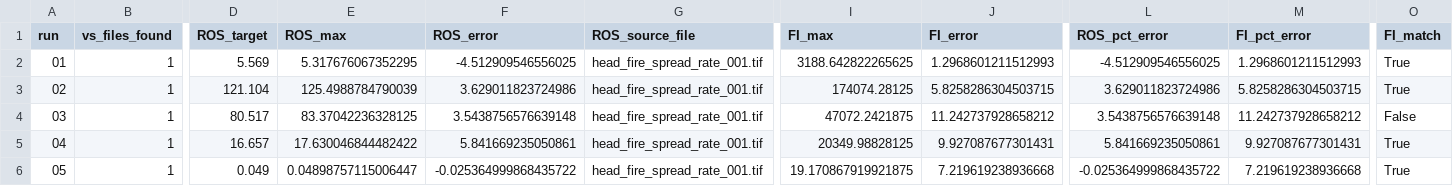
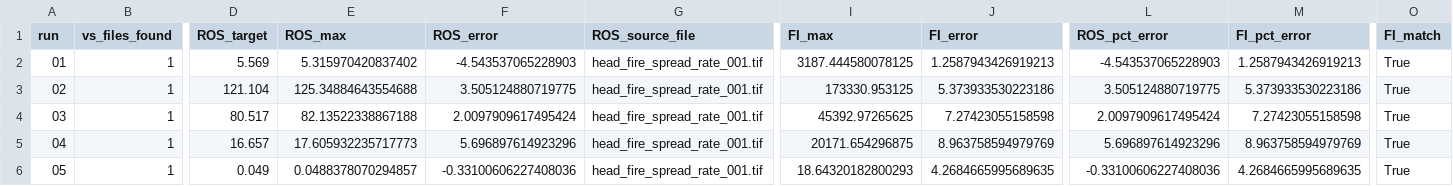
Before and after one commit to nick-cloudfire/elmfire, a CSV file: verification/FBP_tests/verification_summary.csv, drawn as a sheet; only a part is shown, gaps mark what is left out; the diff covers the shown part only; the diff names each change by its address in the sheet, - before the commit and + after, or states it on an @@ line.

```diff
--- a/verification/FBP_tests/verification_summary.csv
+++ b/verification/FBP_tests/verification_summary.csv
-E2 (ROS_max): 5.317676067352295
+E2 (ROS_max): 5.315970420837402
-F2 (ROS_error): -4.512909546556025
+F2 (ROS_error): -4.543537065228903
-I2 (FI_max): 3188.642822265625
+I2 (FI_max): 3187.444580078125
-J2 (FI_error): 1.2968601211512993
+J2 (FI_error): 1.2587943426919213
-L2 (ROS_pct_error): -4.512909546556025
+L2 (ROS_pct_error): -4.543537065228903
-M2 (FI_pct_error): 1.2968601211512993
+M2 (FI_pct_error): 1.2587943426919213
-E3 (ROS_max): 125.4988784790039
+E3 (ROS_max): 125.34884643554688
-F3 (ROS_error): 3.629011823724986
+F3 (ROS_error): 3.505124880719775
-I3 (FI_max): 174074.28125
+I3 (FI_max): 173330.953125
-J3 (FI_error): 5.8258286304503715
+J3 (FI_error): 5.373933530223186
-L3 (ROS_pct_error): 3.629011823724986
+L3 (ROS_pct_error): 3.505124880719775
-M3 (FI_pct_error): 5.8258286304503715
+M3 (FI_pct_error): 5.373933530223186
-E4 (ROS_max): 83.37042236328125
+E4 (ROS_max): 82.13522338867188
-F4 (ROS_error): 3.5438756576639148
+F4 (ROS_error): 2.0097909617495424
-I4 (FI_max): 47072.2421875
+I4 (FI_max): 45392.97265625
-J4 (FI_error): 11.242737928658212
+J4 (FI_error): 7.27423055158598
-L4 (ROS_pct_error): 3.5438756576639148
+L4 (ROS_pct_error): 2.0097909617495424
-M4 (FI_pct_error): 11.242737928658212
+M4 (FI_pct_error): 7.27423055158598
-O4 (FI_match): False
+O4 (FI_match): True
-E5 (ROS_max): 17.630046844482422
+E5 (ROS_max): 17.605932235717773
-F5 (ROS_error): 5.841669235050861
+F5 (ROS_error): 5.696897614923296
-I5 (FI_max): 20349.98828125
+I5 (FI_max): 20171.654296875
-J5 (FI_error): 9.927087677301431
+J5 (FI_error): 8.963758594979769
-L5 (ROS_pct_error): 5.841669235050861
+L5 (ROS_pct_error): 5.696897614923296
-M5 (FI_pct_error): 9.927087677301431
+M5 (FI_pct_error): 8.963758594979769
-E6 (ROS_max): 0.04898757115006447
+E6 (ROS_max): 0.0488378070294857
-F6 (ROS_error): -0.025364999868435722
+F6 (ROS_error): -0.33100606227408036
-I6 (FI_max): 19.170867919921875
+I6 (FI_max): 18.64320182800293
-J6 (FI_error): 7.219619238936668
+J6 (FI_error): 4.2684665995689635
-L6 (ROS_pct_error): -0.025364999868435722
+L6 (ROS_pct_error): -0.33100606227408036
-M6 (FI_pct_error): 7.219619238936668
+M6 (FI_pct_error): 4.2684665995689635
```
Also changed, not shown: 74 edited cells elsewhere in this file, 21 other files.
